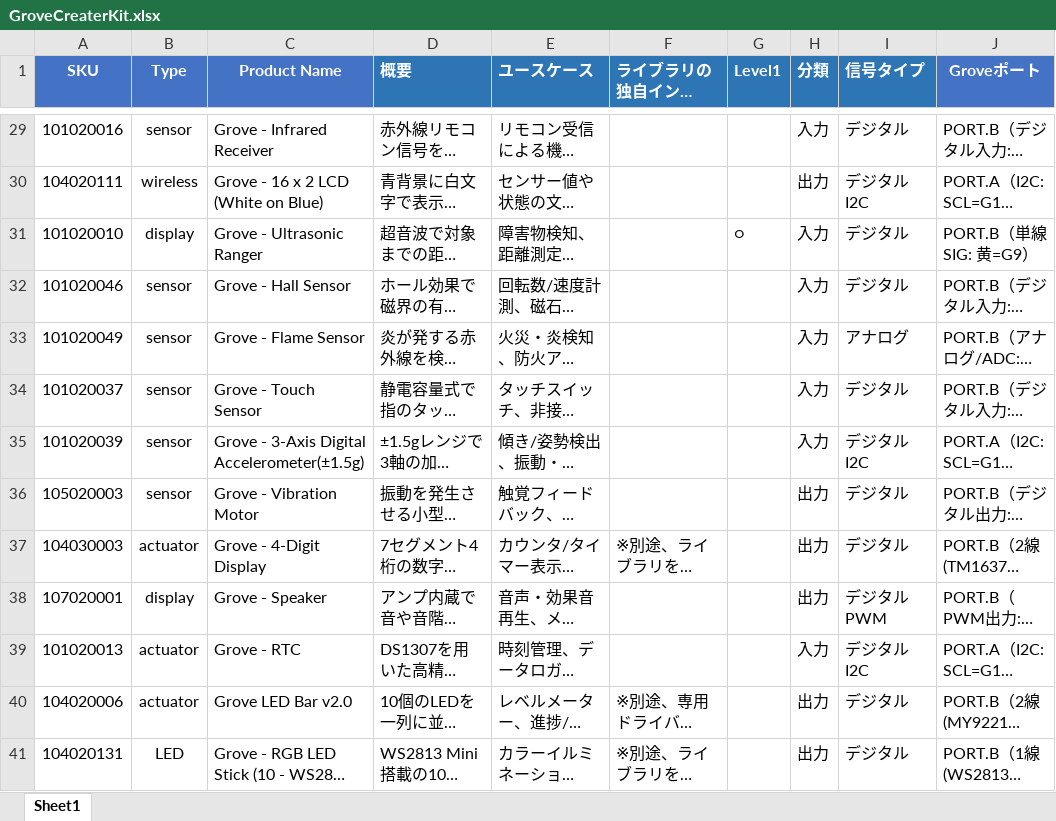
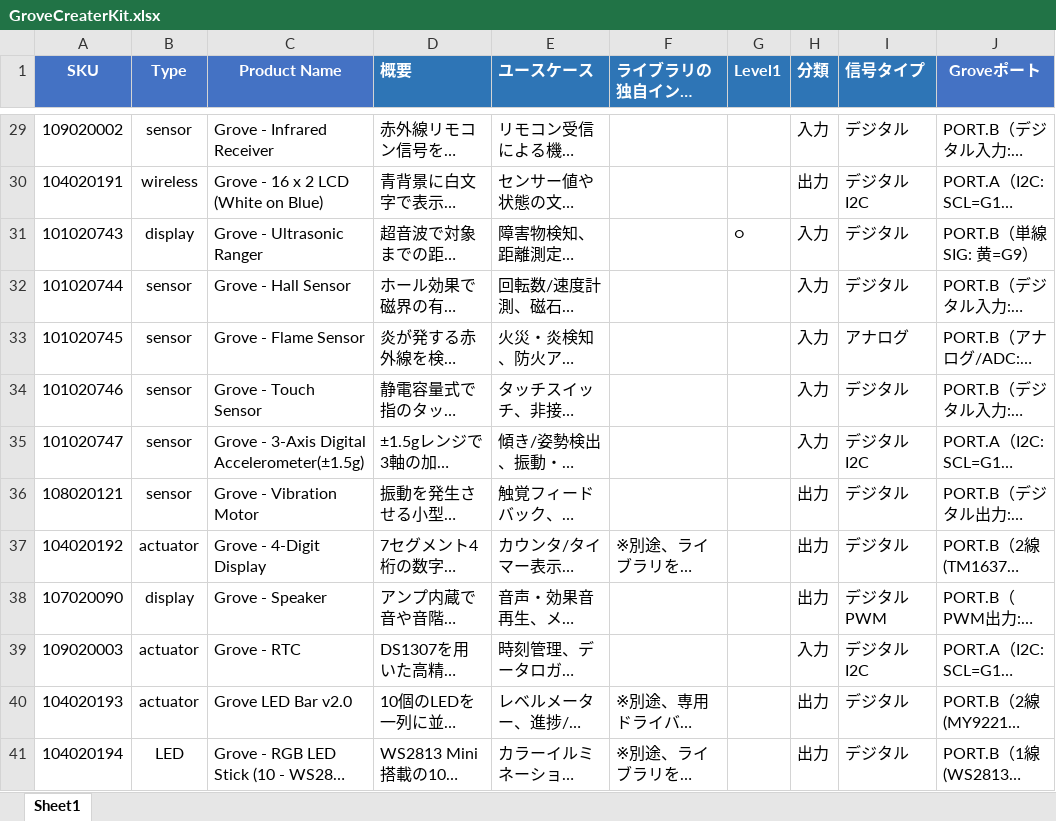
Before and after one commit to kzw1717/cores3mptoolkit, an Excel workbook: GroveCreaterKit.xlsx, sheet Sheet1, drawn as a sheet; only a part is shown, gaps mark what is left out; long unchanged cells end in …; values as stored, in another font and other column widths than the file's, no borders; the diff covers the shown part only; the diff names each change by its address in the sheet, - before the commit and + after, or states it on an @@ line.

```diff
--- a/GroveCreaterKit.xlsx (sheet Sheet1)
+++ b/GroveCreaterKit.xlsx (sheet Sheet1)
-A29 (SKU): 101020016
+A29 (SKU): 109020002
-A30 (SKU): 104020111
+A30 (SKU): 104020191
-A31 (SKU): 101020010
+A31 (SKU): 101020743
-A32 (SKU): 101020046
+A32 (SKU): 101020744
-A33 (SKU): 101020049
+A33 (SKU): 101020745
-A34 (SKU): 101020037
+A34 (SKU): 101020746
-A35 (SKU): 101020039
+A35 (SKU): 101020747
-A36 (SKU): 105020003
+A36 (SKU): 108020121
-A37 (SKU): 104030003
+A37 (SKU): 104020192
-A38 (SKU): 107020001
+A38 (SKU): 107020090
-A39 (SKU): 101020013
+A39 (SKU): 109020003
-A40 (SKU): 104020006
+A40 (SKU): 104020193
-A41 (SKU): 104020131
+A41 (SKU): 104020194
```
Also changed, not shown: 27 edited cells elsewhere in this sheet, 14 other files.
